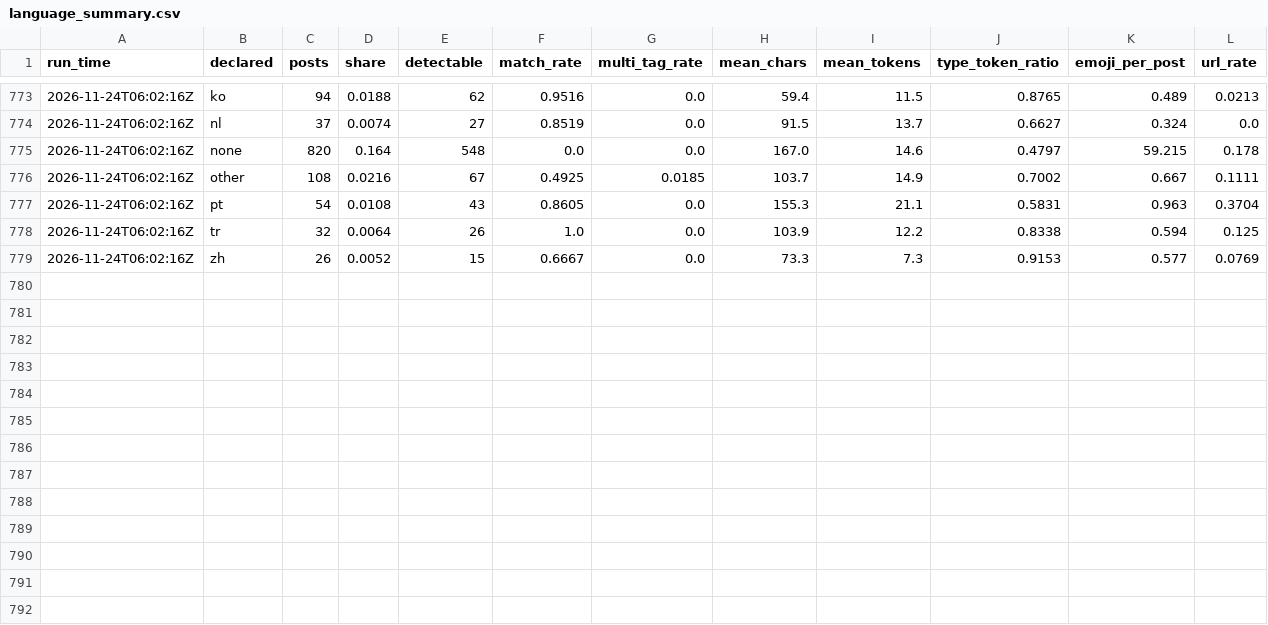
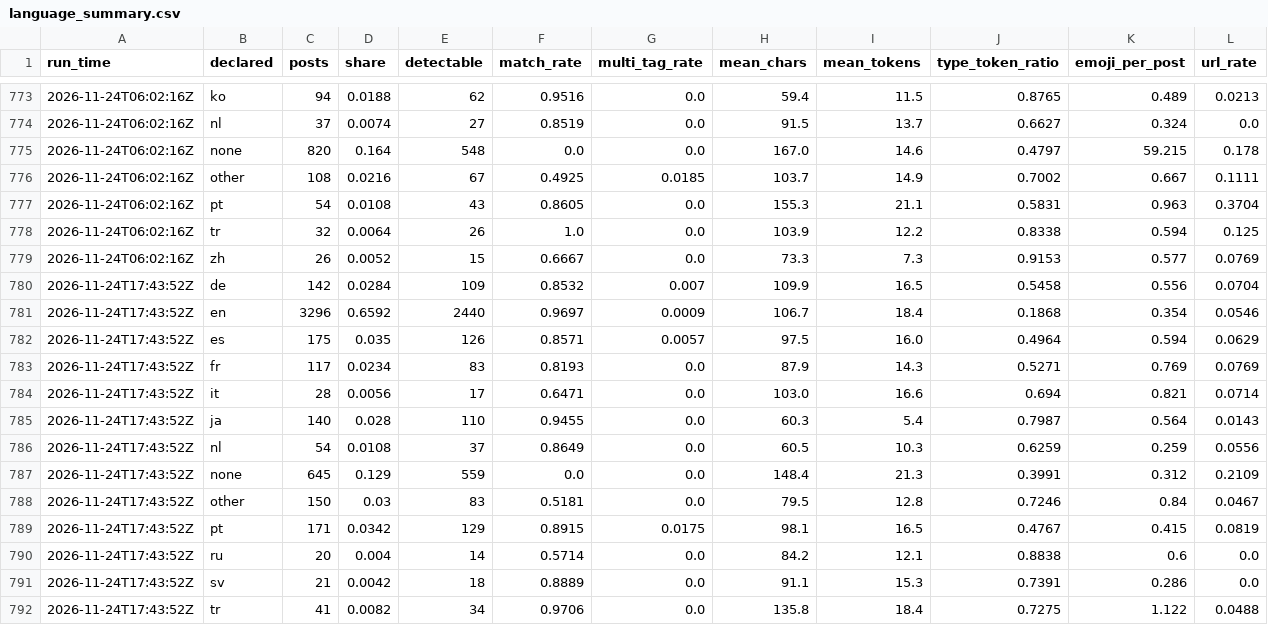
Before and after one commit to ifoslien/bluesky-language-dashboard, a CSV file: language_summary.csv, drawn as a sheet; only a part is shown, gaps mark what is left out; rows hold the shown columns only; the diff names each change by its address in the sheet, - before the commit and + after, or states it on an @@ line.

```diff
--- a/language_summary.csv
+++ b/language_summary.csv
+row 780: 2026-11-24T17:43:52Z | de | 142 | 0.0284 | 109 | 0.8532 | 0.007 | 109.9 | 16.5 | 0.5458 | 0.556 | 0.0704
+row 781: 2026-11-24T17:43:52Z | en | 3296 | 0.6592 | 2440 | 0.9697 | 0.0009 | 106.7 | 18.4 | 0.1868 | 0.354 | 0.0546
+row 782: 2026-11-24T17:43:52Z | es | 175 | 0.035 | 126 | 0.8571 | 0.0057 | 97.5 | 16.0 | 0.4964 | 0.594 | 0.0629
+row 783: 2026-11-24T17:43:52Z | fr | 117 | 0.0234 | 83 | 0.8193 | 0.0 | 87.9 | 14.3 | 0.5271 | 0.769 | 0.0769
+row 784: 2026-11-24T17:43:52Z | it | 28 | 0.0056 | 17 | 0.6471 | 0.0 | 103.0 | 16.6 | 0.694 | 0.821 | 0.0714
+row 785: 2026-11-24T17:43:52Z | ja | 140 | 0.028 | 110 | 0.9455 | 0.0 | 60.3 | 5.4 | 0.7987 | 0.564 | 0.0143
+row 786: 2026-11-24T17:43:52Z | nl | 54 | 0.0108 | 37 | 0.8649 | 0.0 | 60.5 | 10.3 | 0.6259 | 0.259 | 0.0556
+row 787: 2026-11-24T17:43:52Z | none | 645 | 0.129 | 559 | 0.0 | 0.0 | 148.4 | 21.3 | 0.3991 | 0.312 | 0.2109
+row 788: 2026-11-24T17:43:52Z | other | 150 | 0.03 | 83 | 0.5181 | 0.0 | 79.5 | 12.8 | 0.7246 | 0.84 | 0.0467
+row 789: 2026-11-24T17:43:52Z | pt | 171 | 0.0342 | 129 | 0.8915 | 0.0175 | 98.1 | 16.5 | 0.4767 | 0.415 | 0.0819
+row 790: 2026-11-24T17:43:52Z | ru | 20 | 0.004 | 14 | 0.5714 | 0.0 | 84.2 | 12.1 | 0.8838 | 0.6 | 0.0
+row 791: 2026-11-24T17:43:52Z | sv | 21 | 0.0042 | 18 | 0.8889 | 0.0 | 91.1 | 15.3 | 0.7391 | 0.286 | 0.0
+row 792: 2026-11-24T17:43:52Z | tr | 41 | 0.0082 | 34 | 0.9706 | 0.0 | 135.8 | 18.4 | 0.7275 | 1.122 | 0.0488
```
Also changed, not shown: language_pairs.csv.
